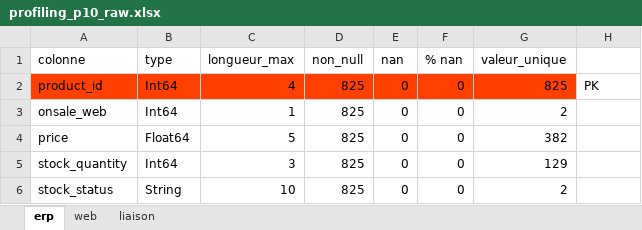
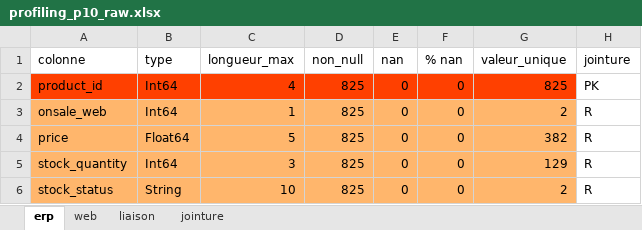
Before and after one commit to mohandab-dataeng/kestra-sales-etl, an Excel workbook: data/profiling_p10_raw.xlsx, sheet erp, drawn as a sheet; values as stored, in another font and other column widths than the file's, no borders; charts and pictures not drawn; the diff names each change by its address in the sheet, - before the commit and + after, or states it on an @@ line.

```diff
--- a/data/profiling_p10_raw.xlsx (sheet erp)
+++ b/data/profiling_p10_raw.xlsx (sheet erp)
+sheet tab: jointure
-H1: (empty)
+H1: jointure
-A3:G6 fill: none
+A3:G6 fill: #FFB66C
-H3:H6 (jointure): (empty)
+H3:H6 (jointure): R
```
Also changed, not shown: sheet web, charts or pictures, 20 other files.
